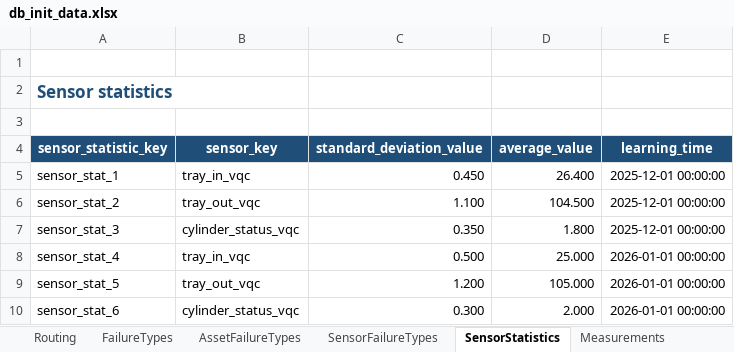
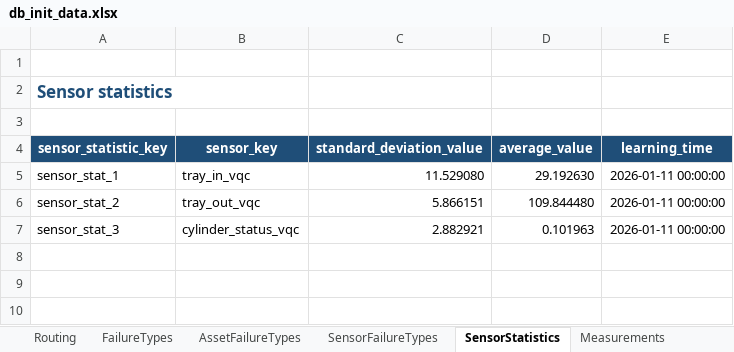
Before and after one commit to Department-of-System-Engineering/digital_twin, an Excel workbook: outputs/prediction_module_seed/db_init_data.xlsx, sheet SensorStatistics, drawn as a sheet; values as stored, in another font and other column widths than the file's, no borders; table styles not drawn; the diff names each change by its address in the sheet, - before the commit and + after, or states it on an @@ line.

Commit message:
Add sensor statistics backfill functionality and update documentation

```diff
--- a/outputs/prediction_module_seed/db_init_data.xlsx (sheet SensorStatistics)
+++ b/outputs/prediction_module_seed/db_init_data.xlsx (sheet SensorStatistics)
-C5 (standard_deviation_value): 0.450
+C5 (standard_deviation_value): 11.529080
-D5 (average_value): 26.400
+D5 (average_value): 29.192630
-E5:E7 (learning_time): 2025-12-01 00:00:00
+E5:E7 (learning_time): 2026-01-11 00:00:00
-C6 (standard_deviation_value): 1.100
+C6 (standard_deviation_value): 5.866151
-D6 (average_value): 104.500
+D6 (average_value): 109.844480
-C7 (standard_deviation_value): 0.350
+C7 (standard_deviation_value): 2.882921
-D7 (average_value): 1.800
+D7 (average_value): 0.101963
-row 8: sensor_stat_4 | tray_in_vqc | 0.500 | 25.000 | 2026-01-01 00:00:00
-row 9: sensor_stat_5 | tray_out_vqc | 1.200 | 105.000 | 2026-01-01 00:00:00
-row 10: sensor_stat_6 | cylinder_status_vqc | 0.300 | 2.000 | 2026-01-01 00:00:00
```
Also changed, not shown: 9 other files.
